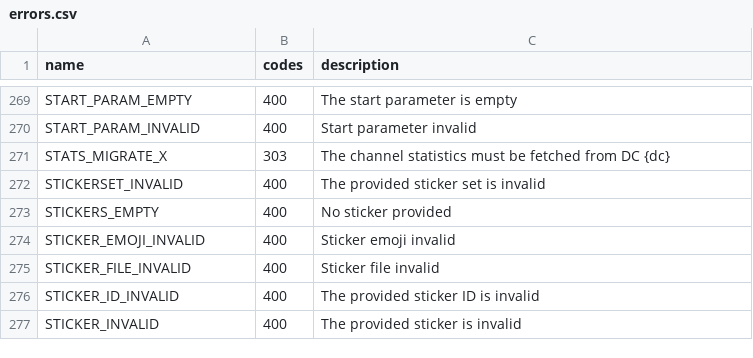
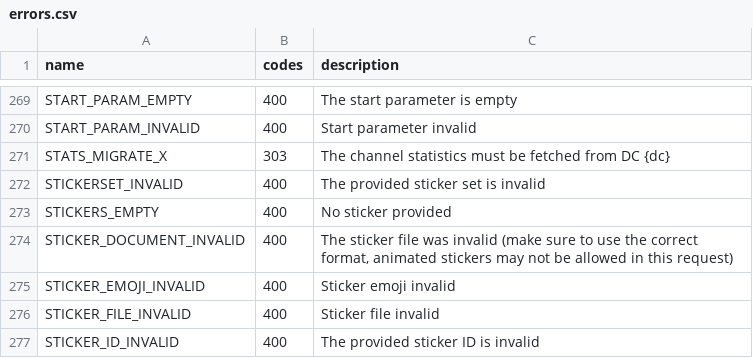
Before and after one commit to LonamiWebs/Telethon, a CSV file: telethon_generator/data/errors.csv, drawn as a sheet; only a part is shown, gaps mark what is left out; the shorter side is filled out with more unchanged rows.

Commit message:
Document STICKER_DOCUMENT_INVALID error (#1537)

```diff
--- a/telethon_generator/data/errors.csv
+++ b/telethon_generator/data/errors.csv
@@ -273,2 +273,3 @@ STICKERSET_INVALID,400,The provided sticker set is invalid
 STICKERS_EMPTY,400,No sticker provided
+STICKER_DOCUMENT_INVALID,400,"The sticker file was invalid (make sure to use the correct format, animated stickers may not be allowed in this request)"
 STICKER_EMOJI_INVALID,400,Sticker emoji invalid
```
Also changed, not shown: telethon_generator/data/methods.csv.
